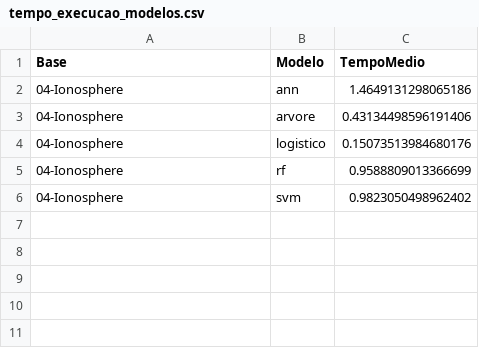
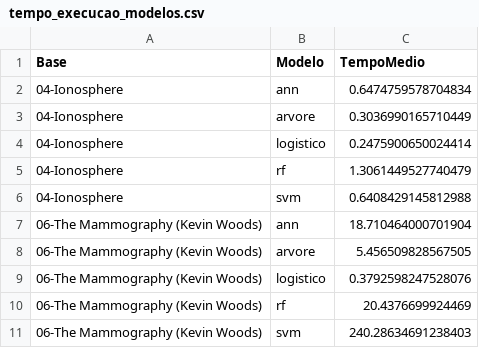
Before and after one commit to JarsBr/tc-comparacao-de-metodos-de-balanceamento-de-dados-em-diferentes-cenarios, a CSV file: projeto_tc/resultados/metricas/tempo_execucao_modelos.csv, drawn as a sheet.

```diff
--- a/projeto_tc/resultados/metricas/tempo_execucao_modelos.csv
+++ b/projeto_tc/resultados/metricas/tempo_execucao_modelos.csv
@@ -1,6 +1,11 @@
 Base,Modelo,TempoMedio
-04-Ionosphere,ann,1.4649131298065186
-04-Ionosphere,arvore,0.43134498596191406
-04-Ionosphere,logistico,0.15073513984680176
-04-Ionosphere,rf,0.9588809013366699
-04-Ionosphere,svm,0.9823050498962402
+04-Ionosphere,ann,0.6474759578704834
+04-Ionosphere,arvore,0.3036990165710449
+04-Ionosphere,logistico,0.2475900650024414
+04-Ionosphere,rf,1.3061449527740479
+04-Ionosphere,svm,0.6408429145812988
+06-The Mammography (Kevin Woods),ann,18.710464000701904
+06-The Mammography (Kevin Woods),arvore,5.456509828567505
+06-The Mammography (Kevin Woods),logistico,0.3792598247528076
+06-The Mammography (Kevin Woods),rf,20.4376699924469
+06-The Mammography (Kevin Woods),svm,240.28634691238403
```
Also changed, not shown: projeto_tc/resultados/metricas/acuracia_treinamento_modelos.csv, projeto_tc/resultados/metricas/metricas_por_base.csv, 16 other files.
